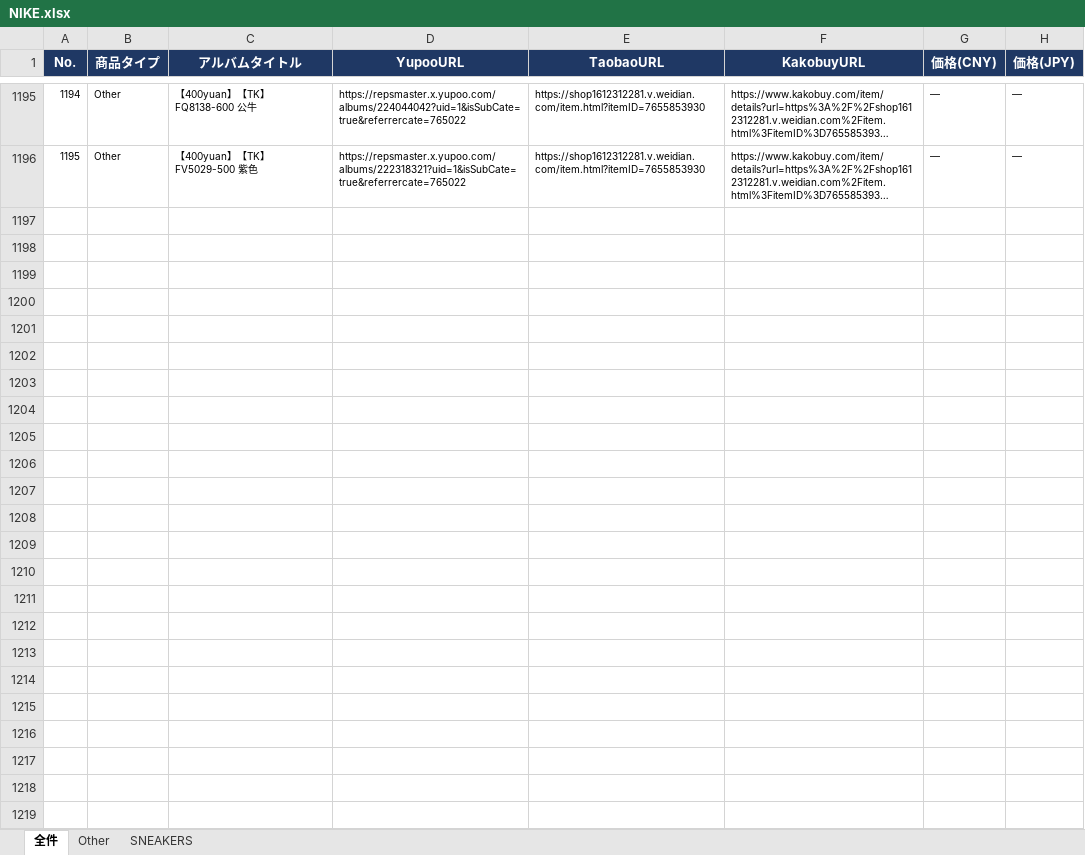
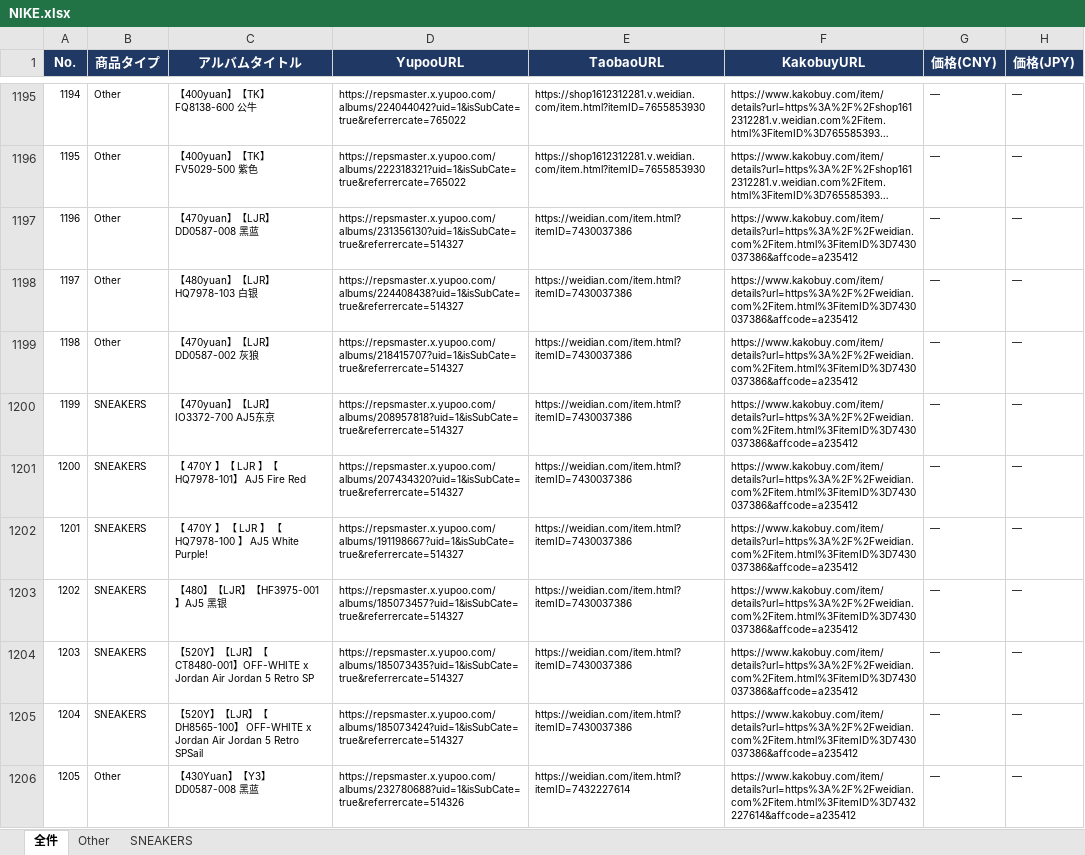
Before and after one commit to soramorisita-cmd/pandora, an Excel workbook: data/NIKE.xlsx, sheet 全件, drawn as a sheet; only a part is shown, gaps mark what is left out; long unchanged cells end in …; values as stored, in another font and other column widths than the file's, no borders; the diff covers the shown part only; the diff names each change by its address in the sheet, - before the commit and + after, or states it on an @@ line.

```diff
--- a/data/NIKE.xlsx (sheet 全件)
+++ b/data/NIKE.xlsx (sheet 全件)
+row 1197: 1196 | Other | 【470yuan】【LJR】DD0587-008 黑蓝 | https://repsmaster.x.yupoo.com/albums/231356130?uid=1&isSubCate=true&referrercate=514327 | https://weidian.com/item.html?itemID=7430037386 | https://www.kakobuy.com/item/details?url=https%3A%2F%2Fweidian.com%2Fitem.html%3FitemID%3D7430037386&affcode=a235412 | ― | ―
+row 1198: 1197 | Other | 【480yuan】【LJR】HQ7978-103 白银 | https://repsmaster.x.yupoo.com/albums/224408438?uid=1&isSubCate=true&referrercate=514327 | https://weidian.com/item.html?itemID=7430037386 | https://www.kakobuy.com/item/details?url=https%3A%2F%2Fweidian.com%2Fitem.html%3FitemID%3D7430037386&affcode=a235412 | ― | ―
+row 1199: 1198 | Other | 【470yuan】【LJR】DD0587-002 灰狼 | https://repsmaster.x.yupoo.com/albums/218415707?uid=1&isSubCate=true&referrercate=514327 | https://weidian.com/item.html?itemID=7430037386 | https://www.kakobuy.com/item/details?url=https%3A%2F%2Fweidian.com%2Fitem.html%3FitemID%3D7430037386&affcode=a235412 | ― | ―
+row 1200: 1199 | SNEAKERS | 【470yuan】【LJR】IO3372-700 AJ5东京 | https://repsmaster.x.yupoo.com/albums/208957818?uid=1&isSubCate=true&referrercate=514327 | https://weidian.com/item.html?itemID=7430037386 | https://www.kakobuy.com/item/details?url=https%3A%2F%2Fweidian.com%2Fitem.html%3FitemID%3D7430037386&affcode=a235412 | ― | ―
+row 1201: 1200 | SNEAKERS | 【 470Y 】【 LJR 】【HQ7978-101】 AJ5 Fire Red | https://repsmaster.x.yupoo.com/albums/207434320?uid=1&isSubCate=true&referrercate=514327 | https://weidian.com/item.html?itemID=7430037386 | https://www.kakobuy.com/item/details?url=https%3A%2F%2Fweidian.com%2Fitem.html%3FitemID%3D7430037386&affcode=a235412 | ― | ―
+row 1202: 1201 | SNEAKERS | 【 470Y 】 【 LJR 】 【 HQ7978-100 】 AJ5 White Purple! | https://repsmaster.x.yupoo.com/albums/191198667?uid=1&isSubCate=true&referrercate=514327 | https://weidian.com/item.html?itemID=7430037386 | https://www.kakobuy.com/item/details?url=https%3A%2F%2Fweidian.com%2Fitem.html%3FitemID%3D7430037386&affcode=a235412 | ― | ―
+row 1203: 1202 | SNEAKERS | 【480】【LJR】【HF3975-001】AJ5 黑银 | https://repsmaster.x.yupoo.com/albums/185073457?uid=1&isSubCate=true&referrercate=514327 | https://weidian.com/item.html?itemID=7430037386 | https://www.kakobuy.com/item/details?url=https%3A%2F%2Fweidian.com%2Fitem.html%3FitemID%3D7430037386&affcode=a235412 | ― | ―
+row 1204: 1203 | SNEAKERS | 【520Y】【LJR】【CT8480-001】OFF-WHITE x Jordan Air Jordan 5 Retro SP | https://repsmaster.x.yupoo.com/albums/185073435?uid=1&isSubCate=true&referrercate=514327 | https://weidian.com/item.html?itemID=7430037386 | https://www.kakobuy.com/item/details?url=https%3A%2F%2Fweidian.com%2Fitem.html%3FitemID%3D7430037386&affcode=a235412 | ― | ―
+row 1205: 1204 | SNEAKERS | 【520Y】【LJR】【DH8565-100】 OFF-WHITE x Jordan Air Jordan 5 Retro SPSail | https://repsmaster.x.yupoo.com/albums/185073424?uid=1&isSubCate=true&referrercate=514327 | https://weidian.com/item.html?itemID=7430037386 | https://www.kakobuy.com/item/details?url=https%3A%2F%2Fweidian.com%2Fitem.html%3FitemID%3D7430037386&affcode=a235412 | ― | ―
+row 1206: 1205 | Other | 【430Yuan】【Y3】DD0587-008 黑蓝 | https://repsmaster.x.yupoo.com/albums/232780688?uid=1&isSubCate=true&referrercate=514326 | https://weidian.com/item.html?itemID=7432227614 | https://www.kakobuy.com/item/details?url=https%3A%2F%2Fweidian.com%2Fitem.html%3FitemID%3D7432227614&affcode=a235412 | ― | ―
```
Also changed, not shown: 27 added rows elsewhere in this sheet, sheet SNEAKERS, sheet Other, 2 other files.
